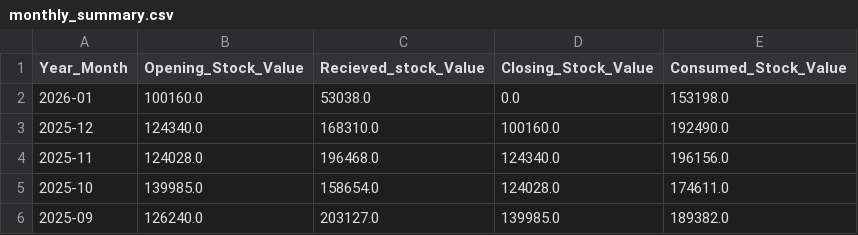
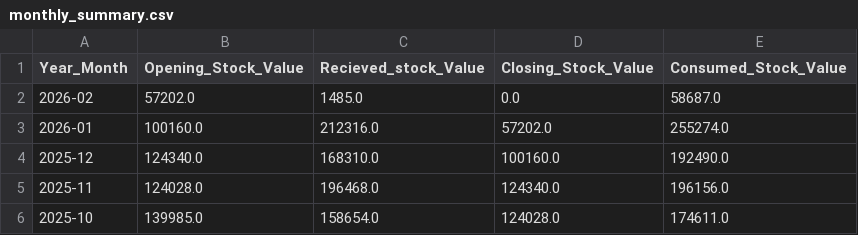
Before and after one commit to arjunotp/Dashboard, a CSV file: monthly_summary.csv, drawn as a sheet; only a part is shown; the shorter side is filled out with more unchanged rows.

Commit message:
Upload CSV monthly_summary.csv

```diff
--- a/monthly_summary.csv
+++ b/monthly_summary.csv
@@ -1,3 +1,4 @@
 Year_Month,Opening_Stock_Value,Recieved_stock_Value,Closing_Stock_Value,Consumed_Stock_Value
-2026-01,100160.0,53038.0,0.0,153198.0
+2026-02,57202.0,1485.0,0.0,58687.0
+2026-01,100160.0,212316.0,57202.0,255274.0
 2025-12,124340.0,168310.0,100160.0,192490.0
```
